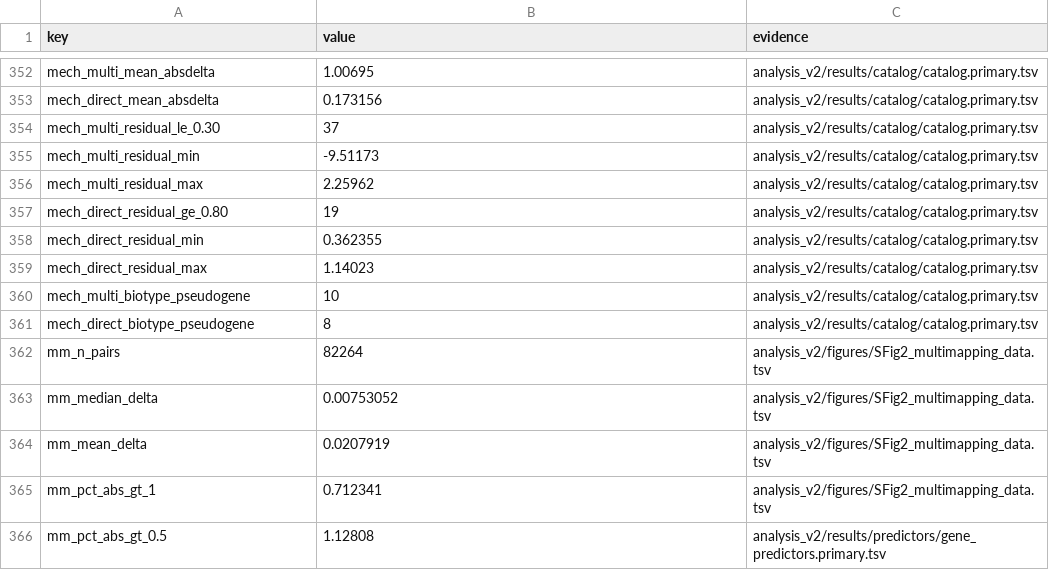
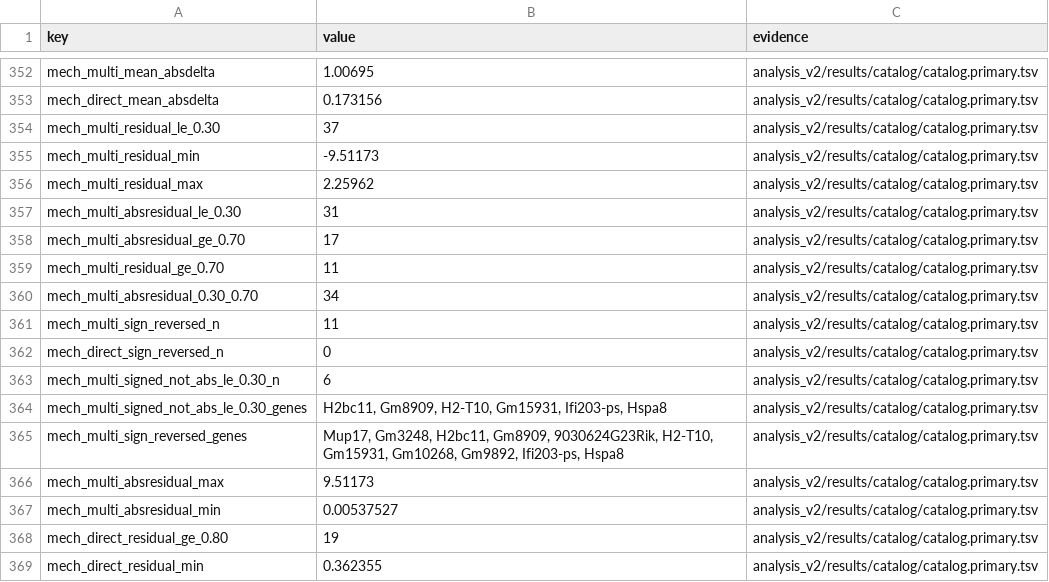
Before and after one commit to masakiwatanabe-labani/FVB-reference-bias-RNAseq, a TSV file: manuscript/revised_v2/generated/numbers.tsv, drawn as a sheet; only a part is shown, gaps mark what is left out; the shorter side is filled out with more unchanged rows; the diff names each change by its address in the sheet, - before the commit and + after, or states it on an @@ line.

```diff
--- a/manuscript/revised_v2/generated/numbers.tsv
+++ b/manuscript/revised_v2/generated/numbers.tsv
+row 357: mech_multi_absresidual_le_0.30 | 31 | analysis_v2/results/catalog/catalog.primary.tsv
+row 358: mech_multi_absresidual_ge_0.70 | 17 | analysis_v2/results/catalog/catalog.primary.tsv
+row 359: mech_multi_residual_ge_0.70 | 11 | analysis_v2/results/catalog/catalog.primary.tsv
+row 360: mech_multi_absresidual_0.30_0.70 | 34 | analysis_v2/results/catalog/catalog.primary.tsv
+row 361: mech_multi_sign_reversed_n | 11 | analysis_v2/results/catalog/catalog.primary.tsv
+row 362: mech_direct_sign_reversed_n | 0 | analysis_v2/results/catalog/catalog.primary.tsv
+row 363: mech_multi_signed_not_abs_le_0.30_n | 6 | analysis_v2/results/catalog/catalog.primary.tsv
+row 364: mech_multi_signed_not_abs_le_0.30_genes | H2bc11, Gm8909, H2-T10, Gm15931, Ifi203-ps, Hspa8 | analysis_v2/results/catalog/catalog.primary.tsv
+row 365: mech_multi_sign_reversed_genes | Mup17, Gm3248, H2bc11, Gm8909, 9030624G23Rik, H2-T10, Gm15931, Gm10268, Gm9892, Ifi203-ps, Hspa8 | analysis_v2/results/catalog/catalog.primary.tsv
+row 366: mech_multi_absresidual_max | 9.51173 | analysis_v2/results/catalog/catalog.primary.tsv
+row 367: mech_multi_absresidual_min | 0.00537527 | analysis_v2/results/catalog/catalog.primary.tsv
```
Also changed, not shown: manuscript/revised_v2/generated/numbers_fullprecision.tsv, manuscript/revised_v2/supplementary_tables/TableS2_catalog.tsv, 7 other files.
